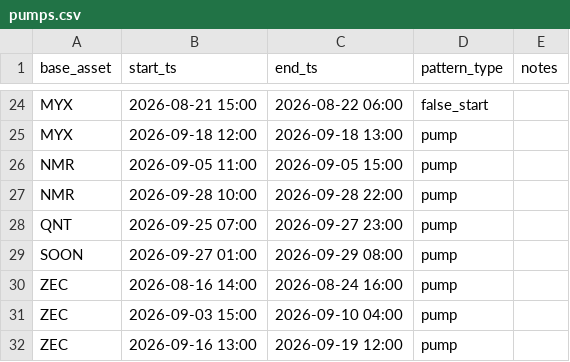
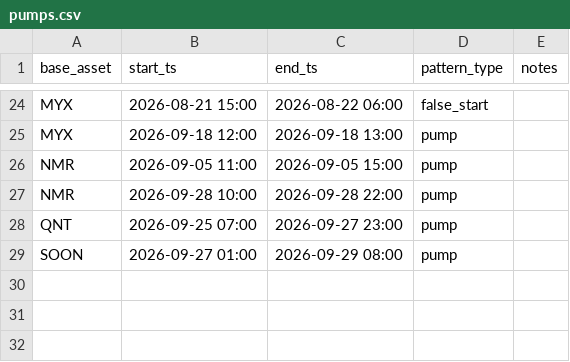
Before and after one commit to rimsky3/PumpDetector, a CSV file: pumps.csv, drawn as a sheet; only a part is shown, gaps mark what is left out; the diff names each change by its address in the sheet, - before the commit and + after, or states it on an @@ line.

```diff
--- a/pumps.csv
+++ b/pumps.csv
-row 30: ZEC | 2026-08-16 14:00 | 2026-08-24 16:00 | pump
-row 31: ZEC | 2026-09-03 15:00 | 2026-09-10 04:00 | pump
-row 32: ZEC | 2026-09-16 13:00 | 2026-09-19 12:00 | pump
```
Also changed, not shown: 17 other files.
